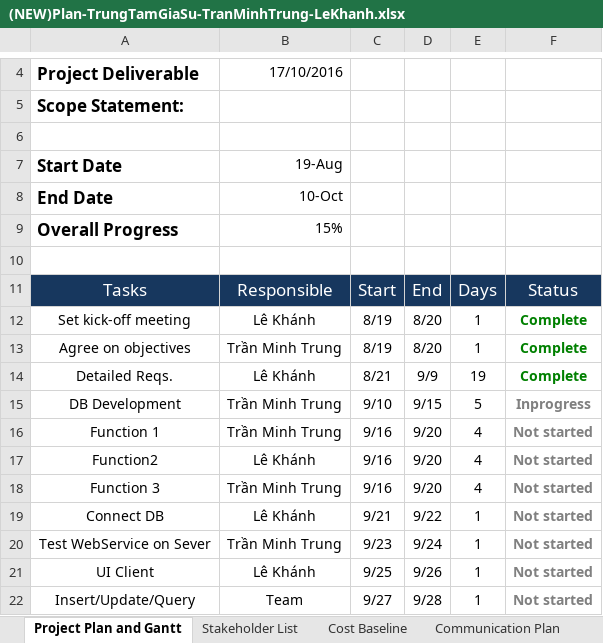
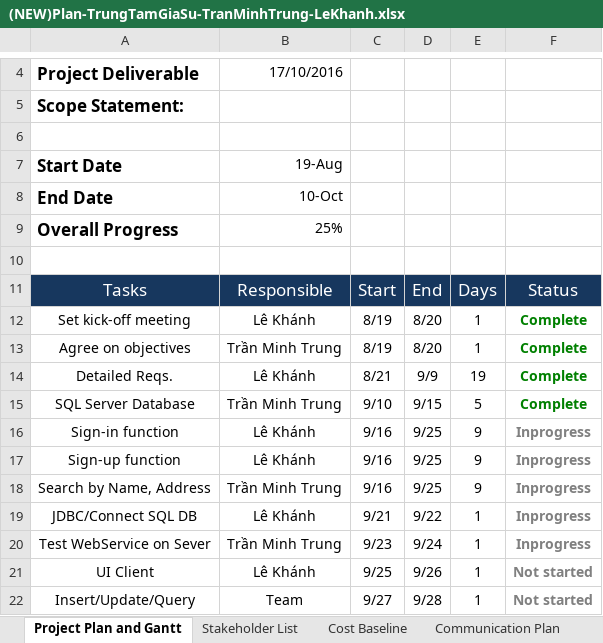
Before and after one commit to ungdungdoan/TrungTamGiaSu, an Excel workbook: (NEW)Plan-TrungTamGiaSu-TranMinhTrung-LeKhanh.xlsx, sheet Project Plan and Gantt, drawn as a sheet; only a part is shown, gaps mark what is left out; values as stored, in another font and other column widths than the file's, no borders; charts and pictures not drawn; removed rows and columns are numbered as before the commit, all else as after; the diff names each change by its address in the sheet, - before the commit and + after, or states it on an @@ line.

Commit message:
NEW PLAN
NEW PLAN

```diff
--- a/(NEW)Plan-TrungTamGiaSu-TranMinhTrung-LeKhanh.xlsx (sheet Project Plan and Gantt)
+++ b/(NEW)Plan-TrungTamGiaSu-TranMinhTrung-LeKhanh.xlsx (sheet Project Plan and Gantt)
-B9: 15%
+B9: 25%
-A15: DB Development
+A15: SQL Server Database
-F15: Inprogress
+F15: Complete
-F15 text colour: #808080
+F15 text colour: #008000
-row 16: Function 1 | Trần Minh Trung | 9/16 | 9/20 | 4 | Not started
-row 17: Function2 | Lê Khánh | 9/16 | 9/20 | 4 | Not started
-row 18: Function 3 | Trần Minh Trung | 9/16 | 9/20 | 4 | Not started
+row 16: Sign-in function | Lê Khánh | 9/16 | 9/25 | 9 | Inprogress
+row 17: Sign-up function | Lê Khánh | 9/16 | 9/25 | 9 | Inprogress
+row 18: Search by Name, Address | Trần Minh Trung | 9/16 | 9/25 | 9 | Inprogress
-A19: Connect DB
+A19: JDBC/Connect SQL DB
-F19:F20: Not started
+F19:F20: Inprogress
```
Also changed, not shown: charts or pictures, 1 other file.
